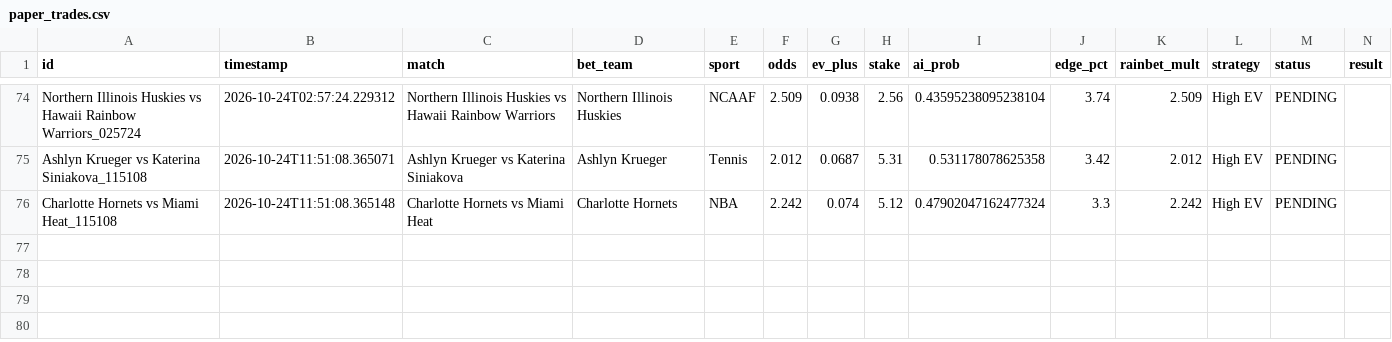
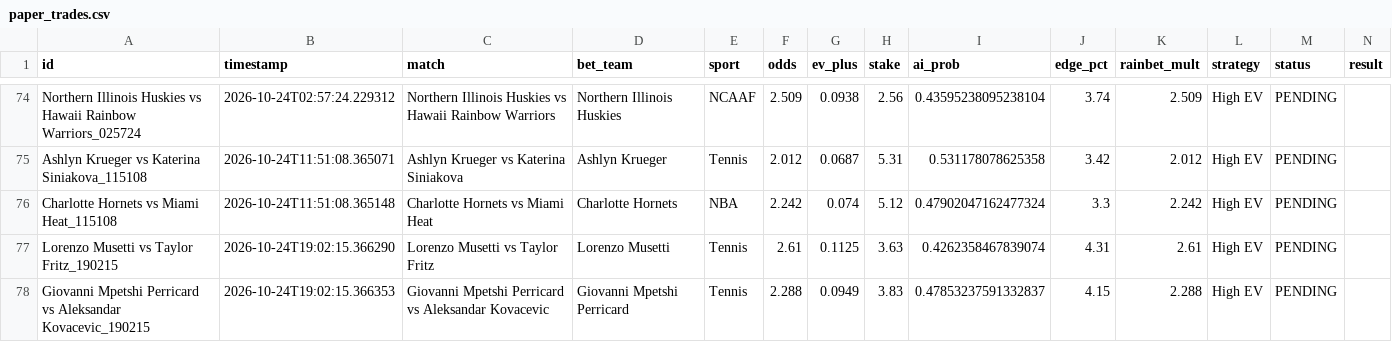
Before and after one commit to alexaspi-hub/mainsell, a CSV file: paper_trades.csv, drawn as a sheet; only a part is shown, gaps mark what is left out.

Commit message:
Update paper_trades.csv — 2026-10-24T19:02:15

```diff
--- a/paper_trades.csv
+++ b/paper_trades.csv
@@ -76 +76,3 @@ Ashlyn Krueger vs Katerina Siniakova_115108,2026-10-24T11:51:08.365071,Ashlyn Kr
 Charlotte Hornets vs Miami Heat_115108,2026-10-24T11:51:08.365148,Charlotte Hornets vs Miami Heat,Charlotte Hornets,NBA,2.242,0.074,5.12,0.47902047162477324,3.3,2.242,High EV,PENDING,
+Lorenzo Musetti vs Taylor Fritz_190215,2026-10-24T19:02:15.366290,Lorenzo Musetti vs Taylor Fritz,Lorenzo Musetti,Tennis,2.61,0.1125,3.63,0.4262358467839074,4.31,2.61,High EV,PENDING,
+Giovanni Mpetshi Perricard vs Aleksandar Kovacevic_190215,2026-10-24T19:02:15.366353,Giovanni Mpetshi Perricard vs Aleksandar Kovacevic,Giovanni Mpetshi Perricard,Tennis,2.288,0.0949,3.83,0.47853237591332837,4.15,2.288,High EV,PENDING,
```
